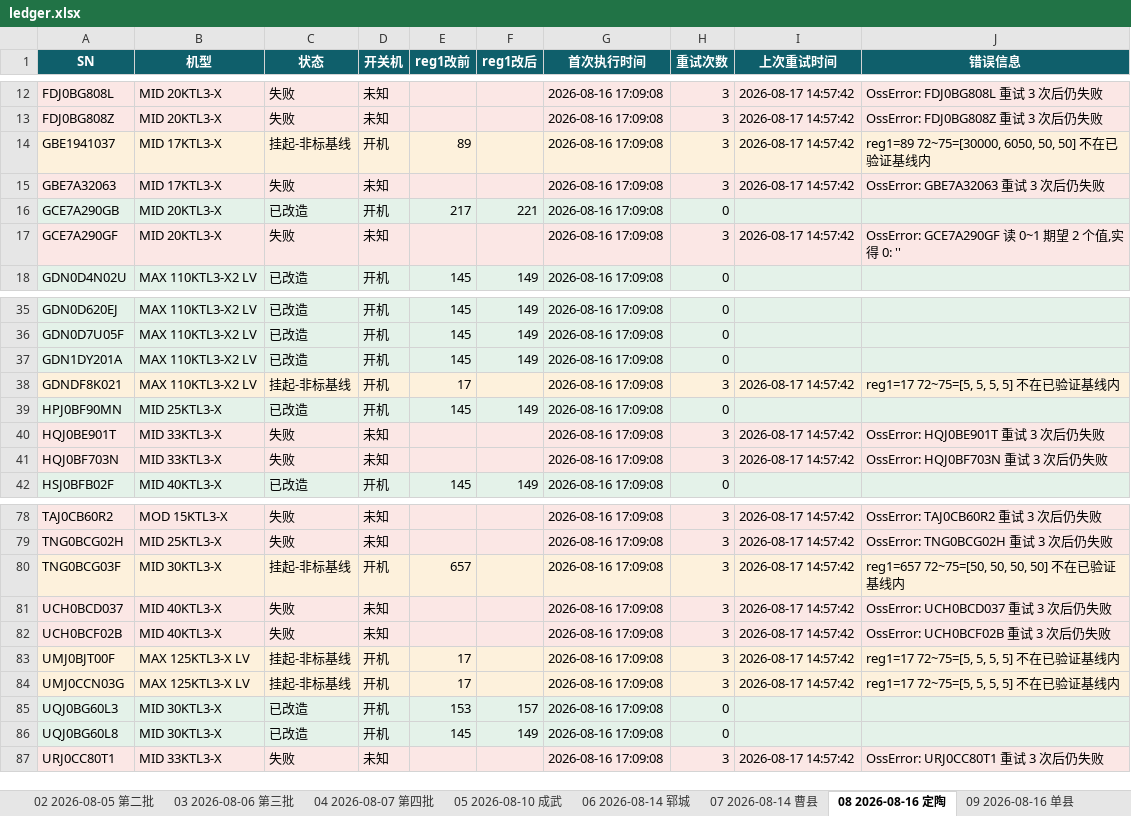
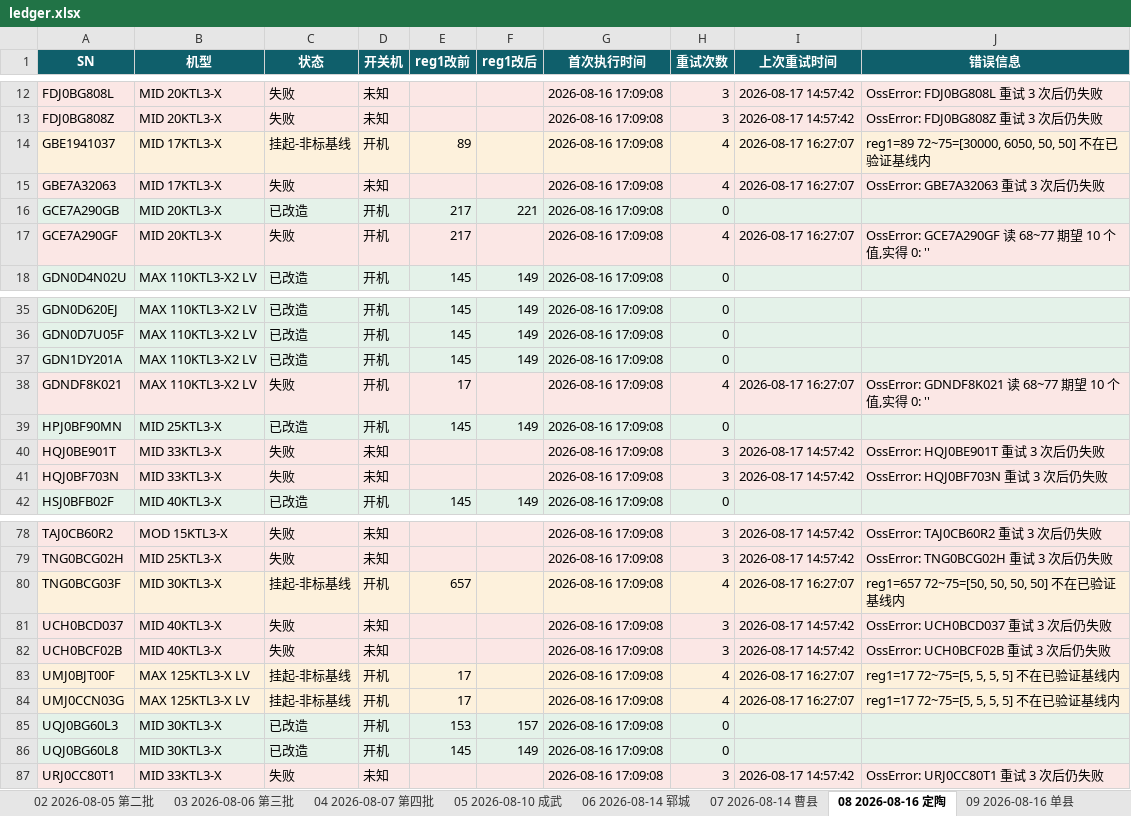
Before and after one commit to Lomolanisgo/Growatt-SGCCSD, an Excel workbook: ledger.xlsx, sheet 08 2026-08-16 定陶, drawn as a sheet; only a part is shown, gaps mark what is left out; values as stored, in another font and other column widths than the file's, no borders; the diff names each change by its address in the sheet, - before the commit and + after, or states it on an @@ line.

```diff
--- a/ledger.xlsx (sheet 08 2026-08-16 定陶)
+++ b/ledger.xlsx (sheet 08 2026-08-16 定陶)
-H14:H15 (重试次数): 3
+H14:H15 (重试次数): 4
-I14:I15 (上次重试时间): 2026-08-17 14:57:42
+I14:I15 (上次重试时间): 2026-08-17 16:27:07
-D17 (开关机): 未知
+D17 (开关机): 开机
-E17 (reg1改前): (empty)
+E17 (reg1改前): 217
-H17 (重试次数): 3
+H17 (重试次数): 4
-I17 (上次重试时间): 2026-08-17 14:57:42
+I17 (上次重试时间): 2026-08-17 16:27:07
-J17 (错误信息): OssError: GCE7A290GF 读 0~1 期望 2 个值,实得 0: ''
+J17 (错误信息): OssError: GCE7A290GF 读 68~77 期望 10 个值,实得 0: ''
-C38 (状态): 挂起-非标基线
+C38 (状态): 失败
-H38 (重试次数): 3
+H38 (重试次数): 4
-I38 (上次重试时间): 2026-08-17 14:57:42
+I38 (上次重试时间): 2026-08-17 16:27:07
-J38 (错误信息): reg1=17 72~75=[5, 5, 5, 5] 不在已验证基线内
+J38 (错误信息): OssError: GDNDF8K021 读 68~77 期望 10 个值,实得 0: ''
-H80 (重试次数): 3
+H80 (重试次数): 4
-I80 (上次重试时间): 2026-08-17 14:57:42
+I80 (上次重试时间): 2026-08-17 16:27:07
-H83:H84 (重试次数): 3
+H83:H84 (重试次数): 4
-I83:I84 (上次重试时间): 2026-08-17 14:57:42
+I83:I84 (上次重试时间): 2026-08-17 16:27:07
```
Also changed, not shown: sheet 待重试清单, sheet 05 2026-08-10 成武, sheet 10 2026-08-17 曹县补跑, sheet 09 2026-08-16 单县, sheet 11 2026-08-17 东明, sheet 批次汇总, 4 more sheets, 1 other file.
